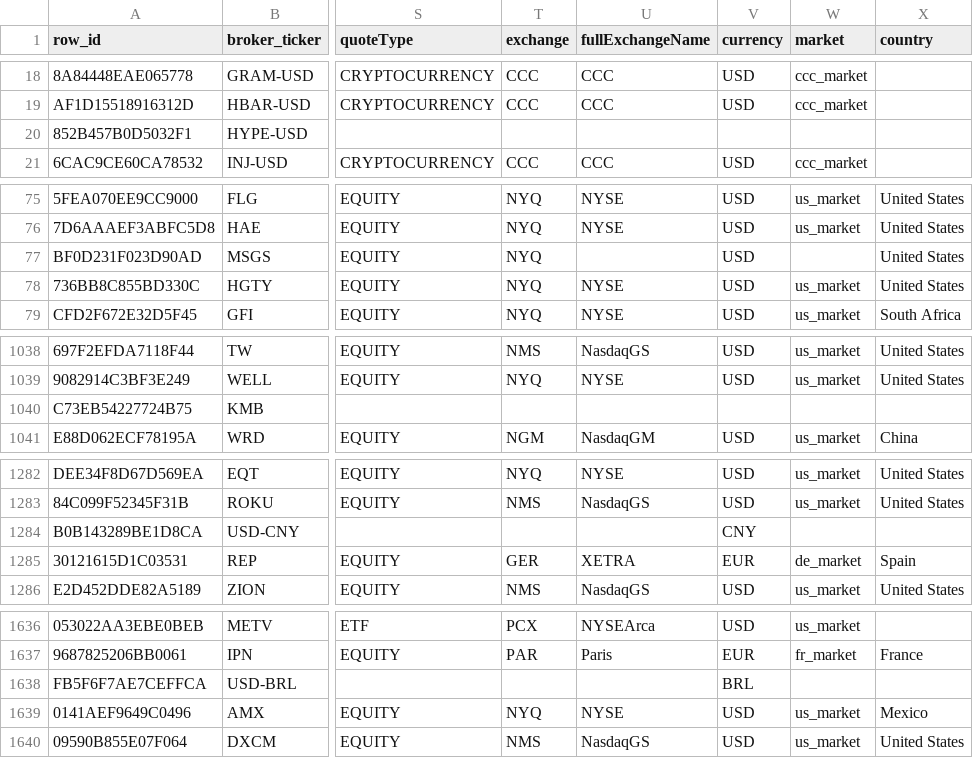
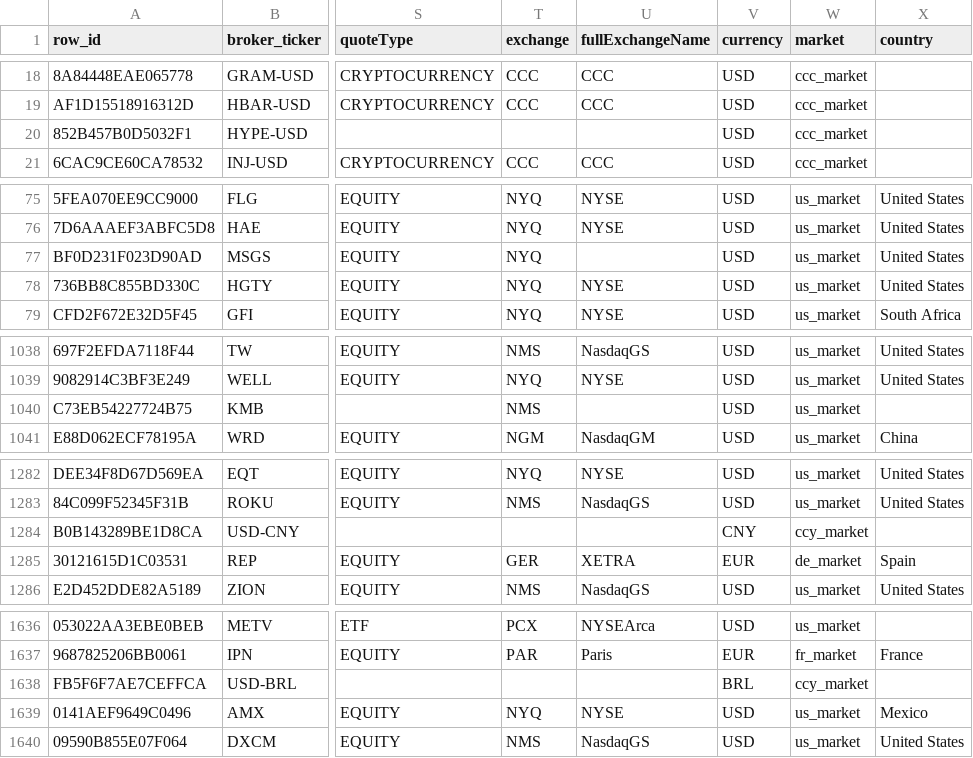
Before and after one commit to atorossian/alpha-edge, a CSV file: data/universe/universe.csv, drawn as a sheet; only a part is shown, gaps mark what is left out; the diff covers the shown part only; the diff names each change by its address in the sheet, - before the commit and + after, or states it on an @@ line.

```diff
--- a/data/universe/universe.csv
+++ b/data/universe/universe.csv
-V20 (currency): (empty)
+V20 (currency): USD
-W20 (market): (empty)
+W20 (market): ccc_market
-W77 (market): (empty)
+W77 (market): us_market
-T1040 (exchange): (empty)
+T1040 (exchange): NMS
-V1040 (currency): (empty)
+V1040 (currency): USD
-W1040 (market): (empty)
+W1040 (market): us_market
-W1284 (market): (empty)
+W1284 (market): ccy_market
-W1638 (market): (empty)
+W1638 (market): ccy_market
```
Also changed, not shown: 1 edited cell elsewhere in this file, data/universe/universe_manual_additions.csv, 1 other file.
